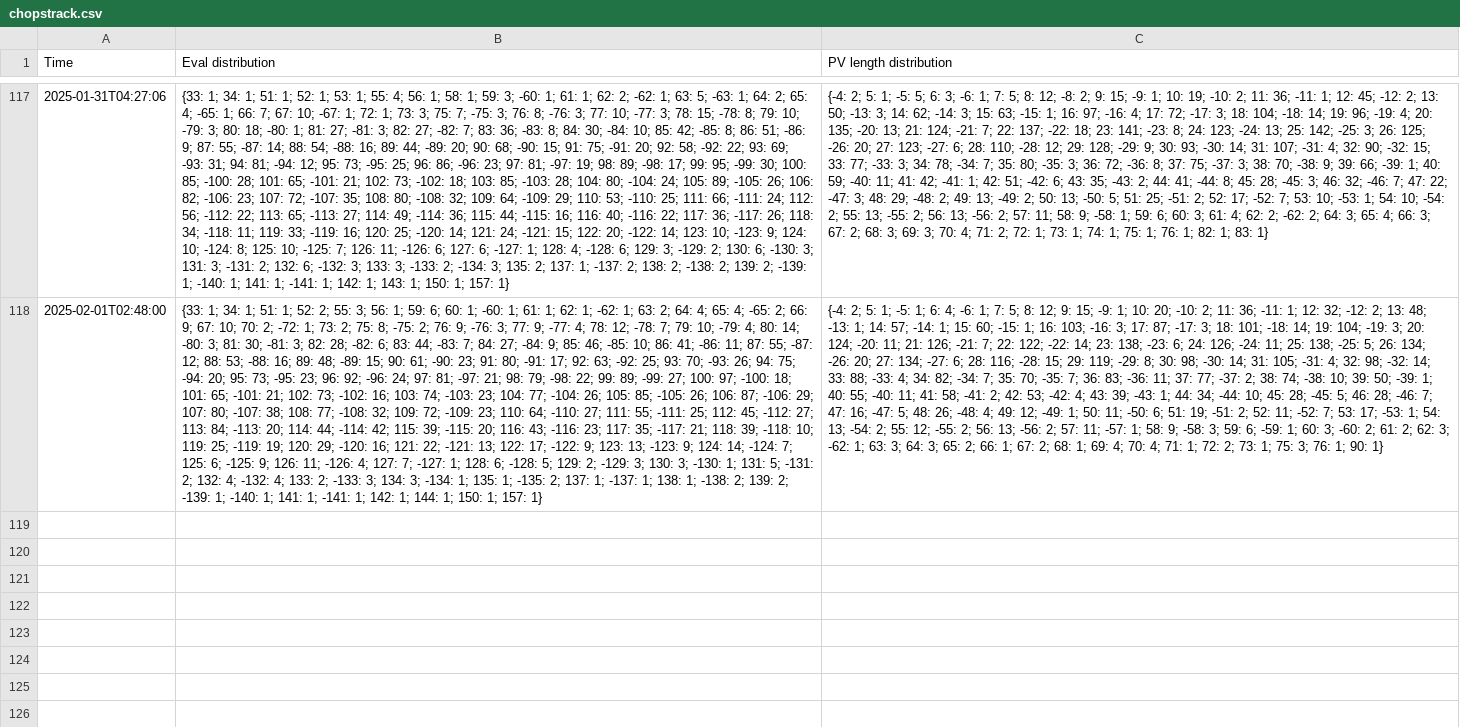
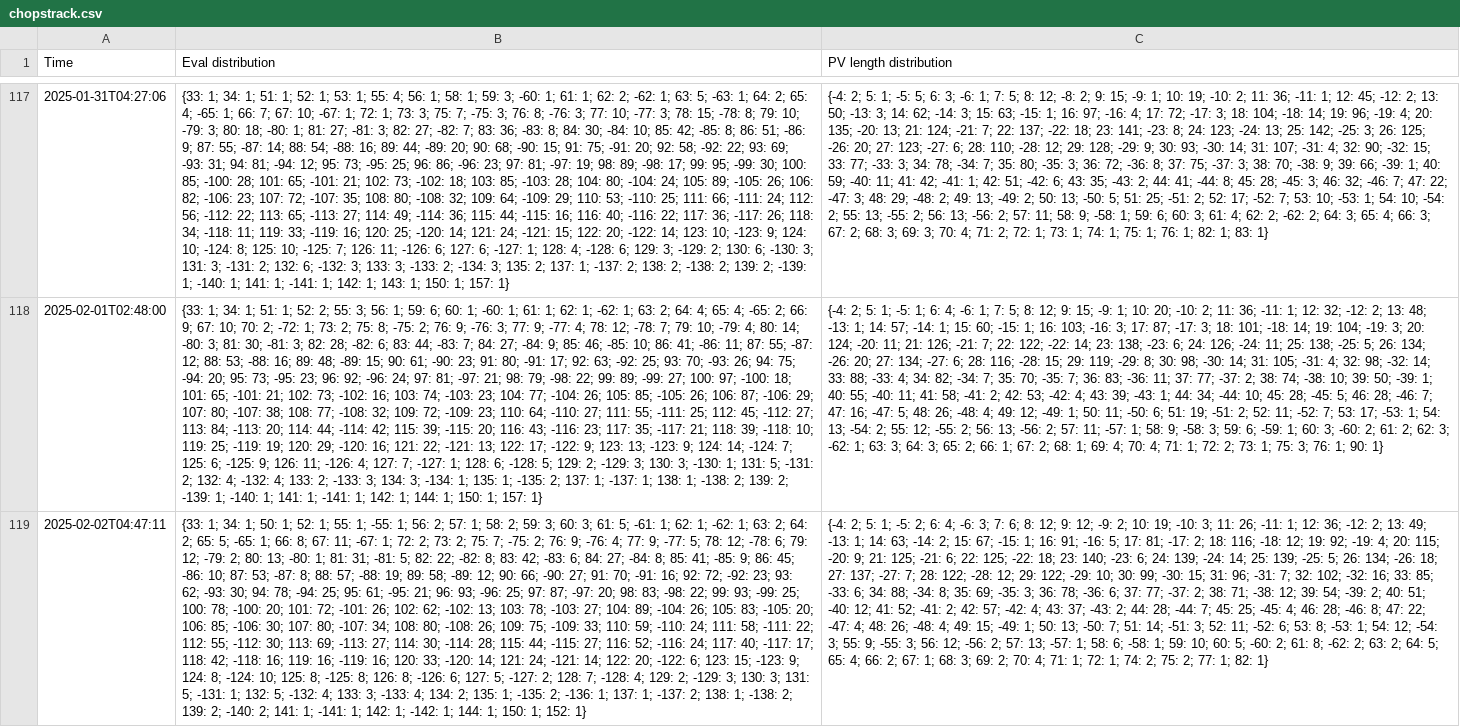
Before and after one commit to robertnurnberg/chopstrack, a CSV file: chopstrack.csv, drawn as a sheet; only a part is shown, gaps mark what is left out; the diff names each change by its address in the sheet, - before the commit and + after, or states it on an @@ line.

Commit message:
update data

```diff
--- a/chopstrack.csv
+++ b/chopstrack.csv
+row 119: 2025-02-02T04:47:11 | {33: 1; 34: 1; 50: 1; 52: 1; 55: 1; -55: 1; 56: 2; 57: 1; 58: 2; 59: 3; 60: 3; 61: 5; -61: 1; 62: 1; -62: 1; 63: 2; 64: 2; 65: 5; -65: 1; 66: 8; 67: 11; -67: 1; 72: 2; 73: 2; 75: 7; -75: 2; 76: 9; -76: 4; 77: 9; -77: 5; 78: 12; -78: 6; 79: 12; -79: 2; 80: 13; -80: 1; 81: 31; -81: 5; 82: 22; -82: 8; 83: 42; -83: 6; 84: 27; -84: 8; 85: 41; -85: 9; 86: 45; -86: 10; 87: 53; -87: 8; 88: 57; -88: 19; 89: 58; -89: 12; 90: 66; -90: 27; 91: 70; -91: 16; 92: 72; -92: 23; 93: 62; -93: 30; 94: 78; -94: 25; 95: 61; -95: 21; 96: 93; -96: 25; 97: 87; -97: 20; 98: 83; -98: 22; 99: 93; -99: 25; 100: 78; -100: 20; 101: 72; -101: 26; 102: 62; -102: 13; 103: 78; -103: 27; 104: 89; -104: 26; 105: 83; -105: 20; 106: 85; -106: 30; 107: 80; -107: 34; 108: 80; -108: 26; 109: 75; -109: 33; 110: 59; -110: 24; 111: 58; -111: 22; 112: 55; -112: 30; 113: 69; -113: 27; 114: 30; -114: 28; 115: 44; -115: 27; 116: 52; -116: 24; 117: 40; -117: 17; 118: 42; -118: 16; 119: 16; -119: 16; 120: 33; -120: 14; 121: 24; -121: 14; 122: 20; -122: 6; 123: 15; -123: 9; 124: 8; -124: 10; 125: 8; -125: 8; 126: 8; -126: 6; 127: 5; -127: 2; 128: 7; -128: 4; 129: 2; -129: 3; 130: 3; 131: 5; -131: 1; 132: 5; -132: 4; 133: 3; -133: 4; 134: 2; 135: 1; -135: 2; -136: 1; 137: 1; -137: 2; 138: 1; -138: 2; 139: 2; -140: 2; 141: 1; -141: 1; 142: 1; -142: 1; 144: 1; 150: 1; 152: 1} | {-4: 2; 5: 1; -5: 2; 6: 4; -6: 3; 7: 6; 8: 12; 9: 12; -9: 2; 10: 19; -10: 3; 11: 26; -11: 1; 12: 36; -12: 2; 13: 49; -13: 1; 14: 63; -14: 2; 15: 67; -15: 1; 16: 91; -16: 5; 17: 81; -17: 2; 18: 116; -18: 12; 19: 92; -19: 4; 20: 115; -20: 9; 21: 125; -21: 6; 22: 125; -22: 18; 23: 140; -23: 6; 24: 139; -24: 14; 25: 139; -25: 5; 26: 134; -26: 18; 27: 137; -27: 7; 28: 122; -28: 12; 29: 122; -29: 10; 30: 99; -30: 15; 31: 96; -31: 7; 32: 102; -32: 16; 33: 85; -33: 6; 34: 88; -34: 8; 35: 69; -35: 3; 36: 78; -36: 6; 37: 77; -37: 2; 38: 71; -38: 12; 39: 54; -39: 2; 40: 51; -40: 12; 41: 52; -41: 2; 42: 57; -42: 4; 43: 37; -43: 2; 44: 28; -44: 7; 45: 25; -45: 4; 46: 28; -46: 8; 47: 22; -47: 4; 48: 26; -48: 4; 49: 15; -49: 1; 50: 13; -50: 7; 51: 14; -51: 3; 52: 11; -52: 6; 53: 8; -53: 1; 54: 12; -54: 3; 55: 9; -55: 3; 56: 12; -56: 2; 57: 13; -57: 1; 58: 6; -58: 1; 59: 10; 60: 5; -60: 2; 61: 8; -62: 2; 63: 2; 64: 5; 65: 4; 66: 2; 67: 1; 68: 3; 69: 2; 70: 4; 71: 1; 72: 1; 74: 2; 75: 2; 77: 1; 82: 1}
```
Also changed, not shown: 3 other files.
